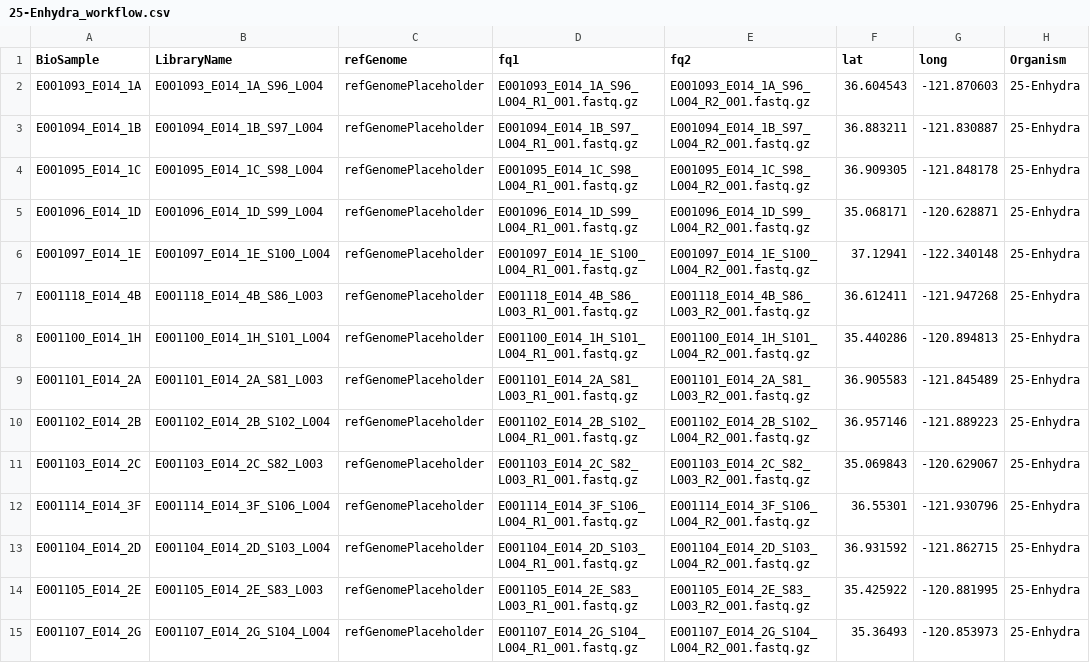
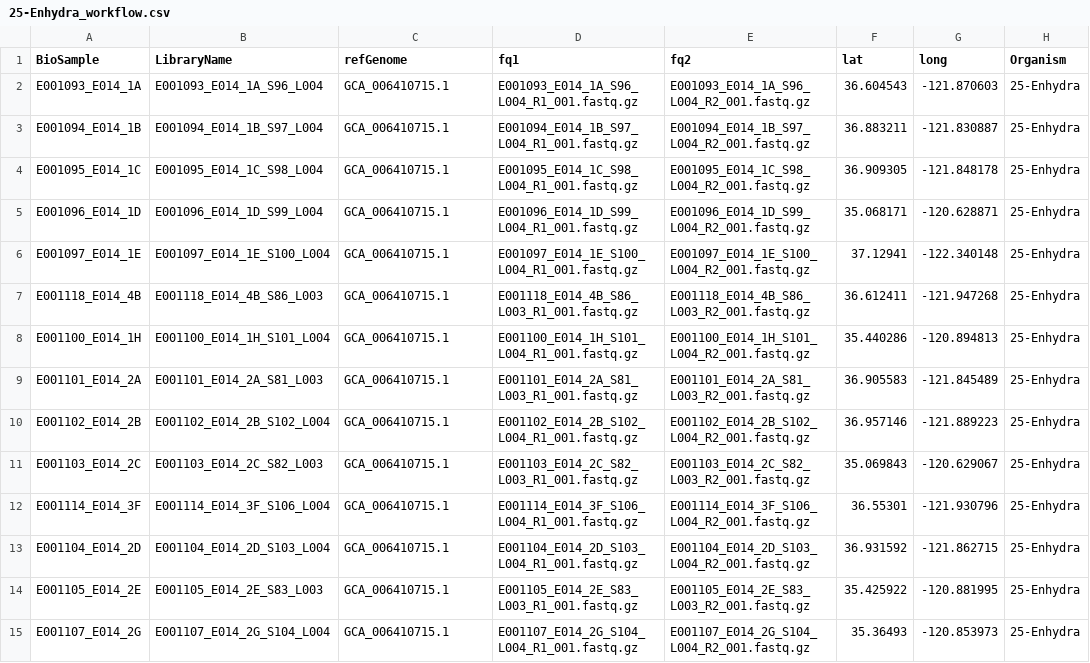
Before and after one commit to harvardinformatics/snpArcher, a CSV file: sample_sheets/25-Enhydra_workflow.csv, drawn as a sheet; only a part is shown; the diff covers the shown part only; the diff names each change by its address in the sheet, - before the commit and + after, or states it on an @@ line.

Commit message:
update enhydra

```diff
--- a/sample_sheets/25-Enhydra_workflow.csv
+++ b/sample_sheets/25-Enhydra_workflow.csv
-C2:C15 (refGenome): refGenomePlaceholder
+C2:C15 (refGenome): GCA_006410715.1
```
Also changed, not shown: 46 edited cells elsewhere in this file.
